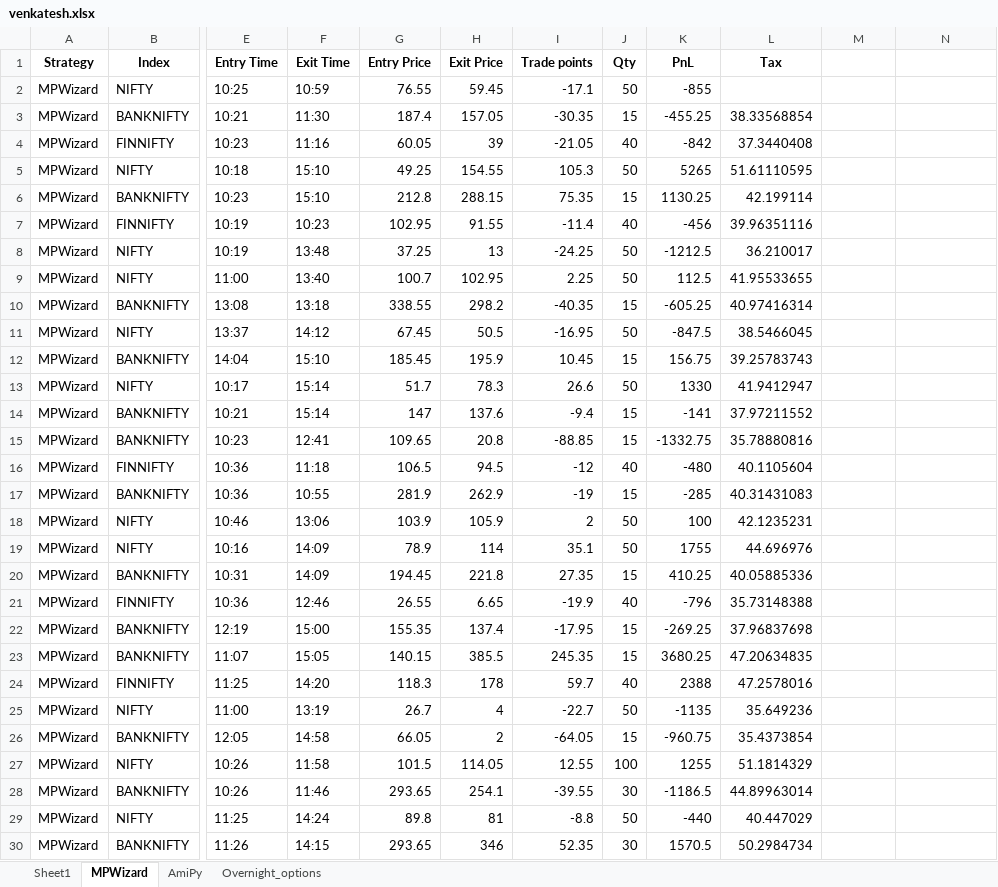
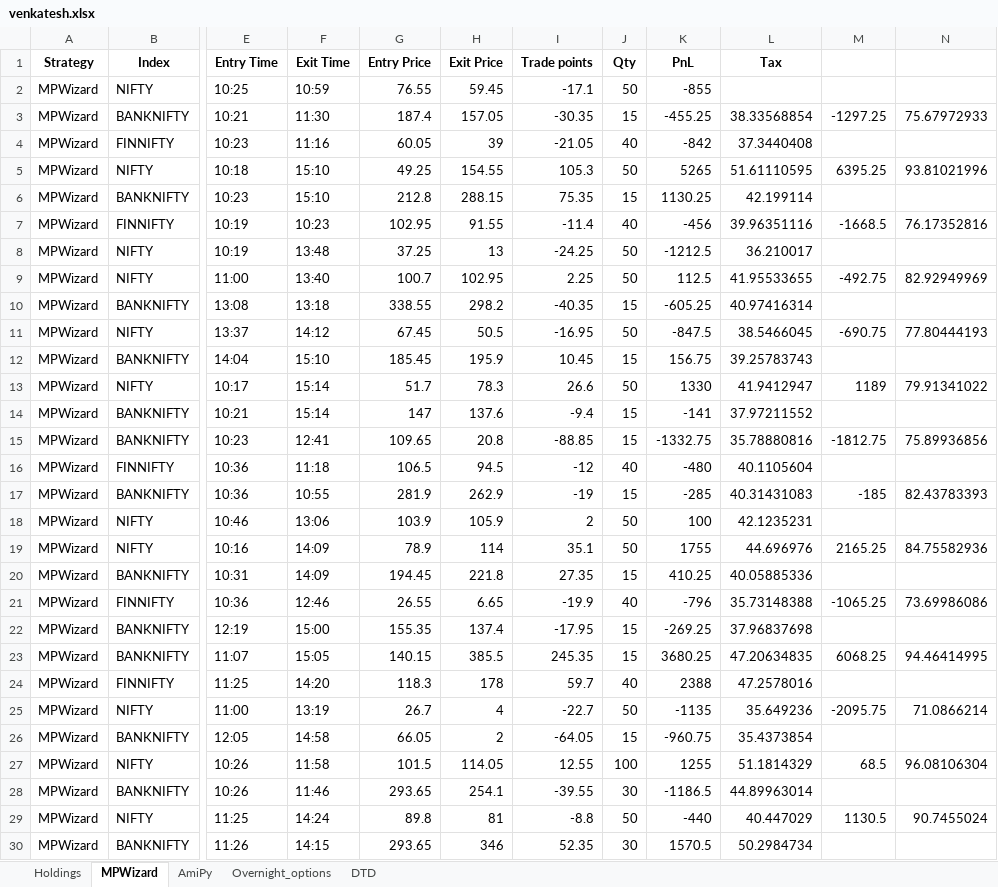
Before and after one commit to SerendipityOrg/TradeMan, an Excel workbook: Trading App/App/excel/venkatesh.xlsx, sheet MPWizard, drawn as a sheet; only a part is shown, gaps mark what is left out; values as stored, in another font and other column widths than the file's, no borders; the diff covers the shown part only; the diff names each change by its address in the sheet, - before the commit and + after, or states it on an @@ line.

```diff
--- a/Trading App/App/excel/venkatesh.xlsx (sheet MPWizard)
+++ b/Trading App/App/excel/venkatesh.xlsx (sheet MPWizard)
-sheet tab: Sheet1
+sheet tab: Holdings
+sheet tab: DTD
-M3: (empty)
+M3: -1297.25
-N3: (empty)
+N3: 75.67972933
-M5: (empty)
+M5: 6395.25
-N5: (empty)
+N5: 93.81021996
-M7: (empty)
+M7: -1668.5
-N7: (empty)
+N7: 76.17352816
-M9: (empty)
+M9: -492.75
-N9: (empty)
+N9: 82.92949969
-M11: (empty)
+M11: -690.75
-N11: (empty)
+N11: 77.80444193
-M13: (empty)
+M13: 1189
-N13: (empty)
+N13: 79.91341022
-M15: (empty)
+M15: -1812.75
-N15: (empty)
+N15: 75.89936856
-M17: (empty)
+M17: -185
-N17: (empty)
+N17: 82.43783393
-M19: (empty)
+M19: 2165.25
-N19: (empty)
+N19: 84.75582936
-M21: (empty)
+M21: -1065.25
-N21: (empty)
+N21: 73.69986086
-M23: (empty)
+M23: 6068.25
-N23: (empty)
+N23: 94.46414995
-M25: (empty)
+M25: -2095.75
-N25: (empty)
+N25: 71.0866214
-M27: (empty)
+M27: 68.5
-N27: (empty)
+N27: 96.08106304
-M29: (empty)
+M29: 1130.5
-N29: (empty)
+N29: 90.7455024
```
Also changed, not shown: 8 edited cells elsewhere in this sheet, Trading App/App/excel/vinay.xlsx.
